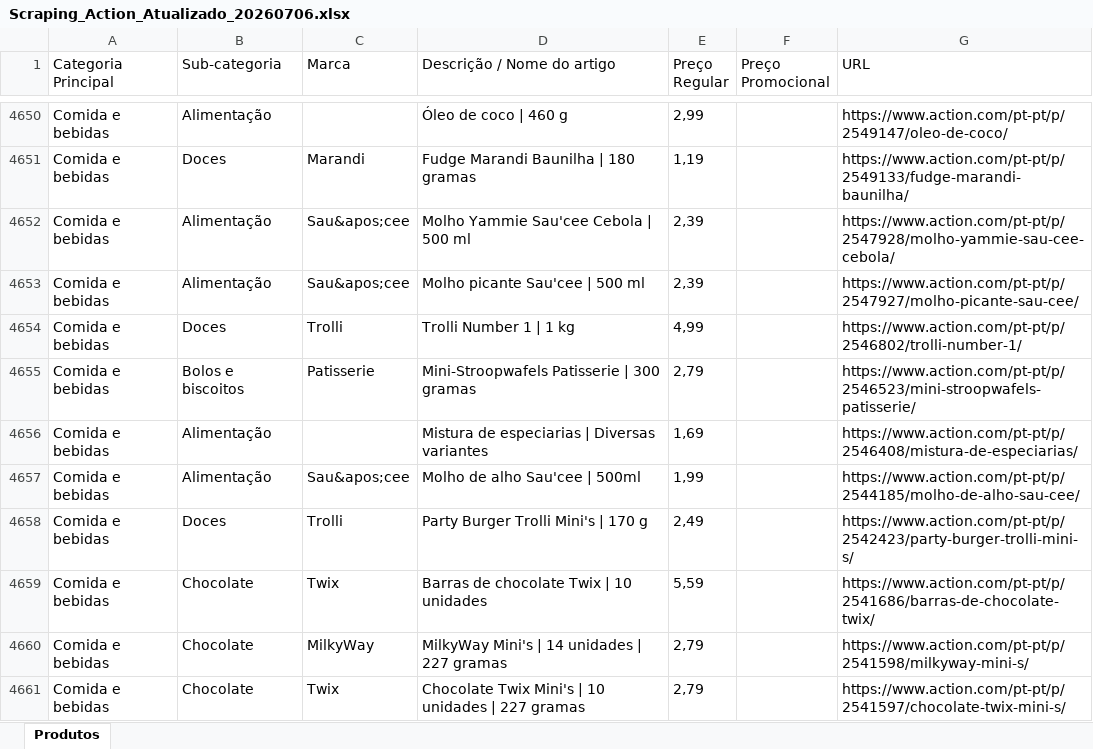
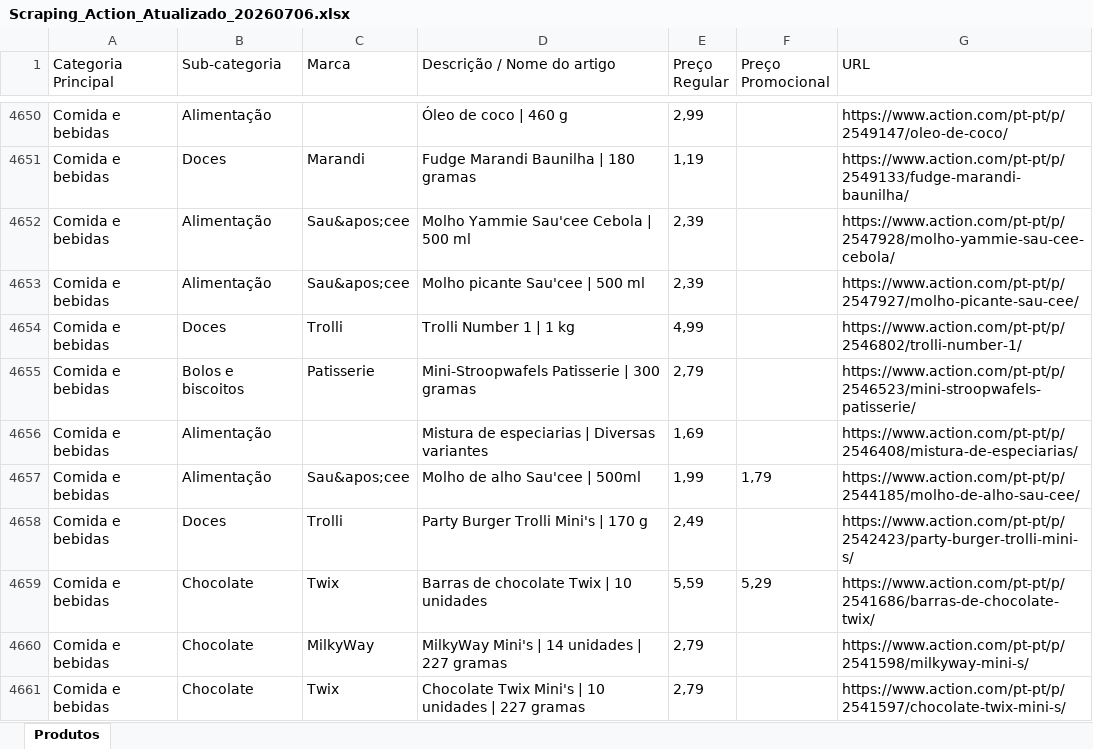
Before and after one commit to Holiday090/teste01, an Excel workbook: Scraping_Action_Atualizado_20260706.xlsx, sheet Produtos, drawn as a sheet; only a part is shown, gaps mark what is left out; values as stored, in another font and other column widths than the file's, no borders; the diff covers the shown part only; the diff names each change by its address in the sheet, - before the commit and + after, or states it on an @@ line.

```diff
--- a/Scraping_Action_Atualizado_20260706.xlsx (sheet Produtos)
+++ b/Scraping_Action_Atualizado_20260706.xlsx (sheet Produtos)
-F4657 (Preço Promocional): (empty)
+F4657 (Preço Promocional): 1,79
-F4659 (Preço Promocional): (empty)
+F4659 (Preço Promocional): 5,29
```
Also changed, not shown: 31 edited cells elsewhere in this sheet, 1 other file.
